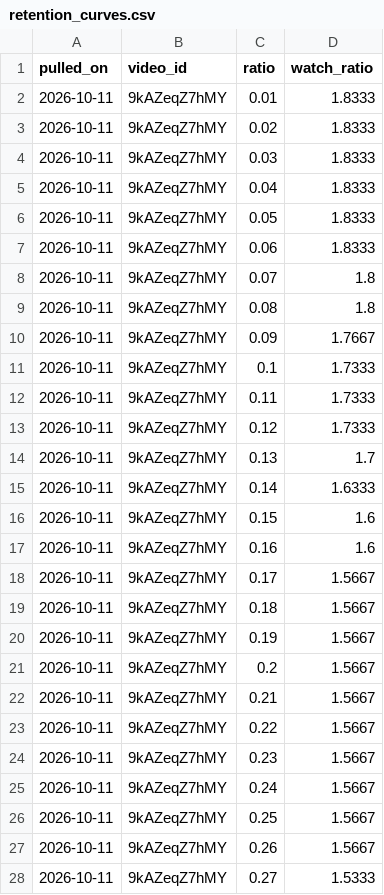
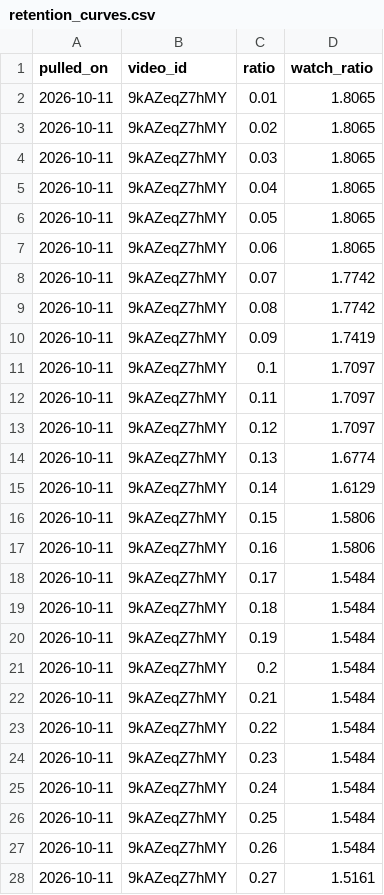
Before and after one commit to soicism2026-ex/stoic-bot, a CSV file: data/retention_curves.csv, drawn as a sheet; only a part is shown; the diff covers the shown part only.

```diff
--- a/data/retention_curves.csv
+++ b/data/retention_curves.csv
@@ -1,28 +1,28 @@
 pulled_on,video_id,ratio,watch_ratio
-2026-10-11,9kAZeqZ7hMY,0.01,1.8333
-2026-10-11,9kAZeqZ7hMY,0.02,1.8333
-2026-10-11,9kAZeqZ7hMY,0.03,1.8333
-2026-10-11,9kAZeqZ7hMY,0.04,1.8333
-2026-10-11,9kAZeqZ7hMY,0.05,1.8333
-2026-10-11,9kAZeqZ7hMY,0.06,1.8333
-2026-10-11,9kAZeqZ7hMY,0.07,1.8
-2026-10-11,9kAZeqZ7hMY,0.08,1.8
-2026-10-11,9kAZeqZ7hMY,0.09,1.7667
-2026-10-11,9kAZeqZ7hMY,0.1,1.7333
-2026-10-11,9kAZeqZ7hMY,0.11,1.7333
-2026-10-11,9kAZeqZ7hMY,0.12,1.7333
-2026-10-11,9kAZeqZ7hMY,0.13,1.7
-2026-10-11,9kAZeqZ7hMY,0.14,1.6333
-2026-10-11,9kAZeqZ7hMY,0.15,1.6
-2026-10-11,9kAZeqZ7hMY,0.16,1.6
-2026-10-11,9kAZeqZ7hMY,0.17,1.5667
-2026-10-11,9kAZeqZ7hMY,0.18,1.5667
-2026-10-11,9kAZeqZ7hMY,0.19,1.5667
-2026-10-11,9kAZeqZ7hMY,0.2,1.5667
-2026-10-11,9kAZeqZ7hMY,0.21,1.5667
-2026-10-11,9kAZeqZ7hMY,0.22,1.5667
-2026-10-11,9kAZeqZ7hMY,0.23,1.5667
-2026-10-11,9kAZeqZ7hMY,0.24,1.5667
-2026-10-11,9kAZeqZ7hMY,0.25,1.5667
-2026-10-11,9kAZeqZ7hMY,0.26,1.5667
-2026-10-11,9kAZeqZ7hMY,0.27,1.5333
+2026-10-11,9kAZeqZ7hMY,0.01,1.8065
+2026-10-11,9kAZeqZ7hMY,0.02,1.8065
+2026-10-11,9kAZeqZ7hMY,0.03,1.8065
+2026-10-11,9kAZeqZ7hMY,0.04,1.8065
+2026-10-11,9kAZeqZ7hMY,0.05,1.8065
+2026-10-11,9kAZeqZ7hMY,0.06,1.8065
+2026-10-11,9kAZeqZ7hMY,0.07,1.7742
+2026-10-11,9kAZeqZ7hMY,0.08,1.7742
+2026-10-11,9kAZeqZ7hMY,0.09,1.7419
+2026-10-11,9kAZeqZ7hMY,0.1,1.7097
+2026-10-11,9kAZeqZ7hMY,0.11,1.7097
+2026-10-11,9kAZeqZ7hMY,0.12,1.7097
+2026-10-11,9kAZeqZ7hMY,0.13,1.6774
+2026-10-11,9kAZeqZ7hMY,0.14,1.6129
+2026-10-11,9kAZeqZ7hMY,0.15,1.5806
+2026-10-11,9kAZeqZ7hMY,0.16,1.5806
+2026-10-11,9kAZeqZ7hMY,0.17,1.5484
+2026-10-11,9kAZeqZ7hMY,0.18,1.5484
+2026-10-11,9kAZeqZ7hMY,0.19,1.5484
+2026-10-11,9kAZeqZ7hMY,0.2,1.5484
+2026-10-11,9kAZeqZ7hMY,0.21,1.5484
+2026-10-11,9kAZeqZ7hMY,0.22,1.5484
+2026-10-11,9kAZeqZ7hMY,0.23,1.5484
+2026-10-11,9kAZeqZ7hMY,0.24,1.5484
+2026-10-11,9kAZeqZ7hMY,0.25,1.5484
+2026-10-11,9kAZeqZ7hMY,0.26,1.5484
+2026-10-11,9kAZeqZ7hMY,0.27,1.5161
```
Also changed, not shown: 173 edited cells elsewhere in this file, data/channel_stats.csv, data/retention.csv, 1 other file.
